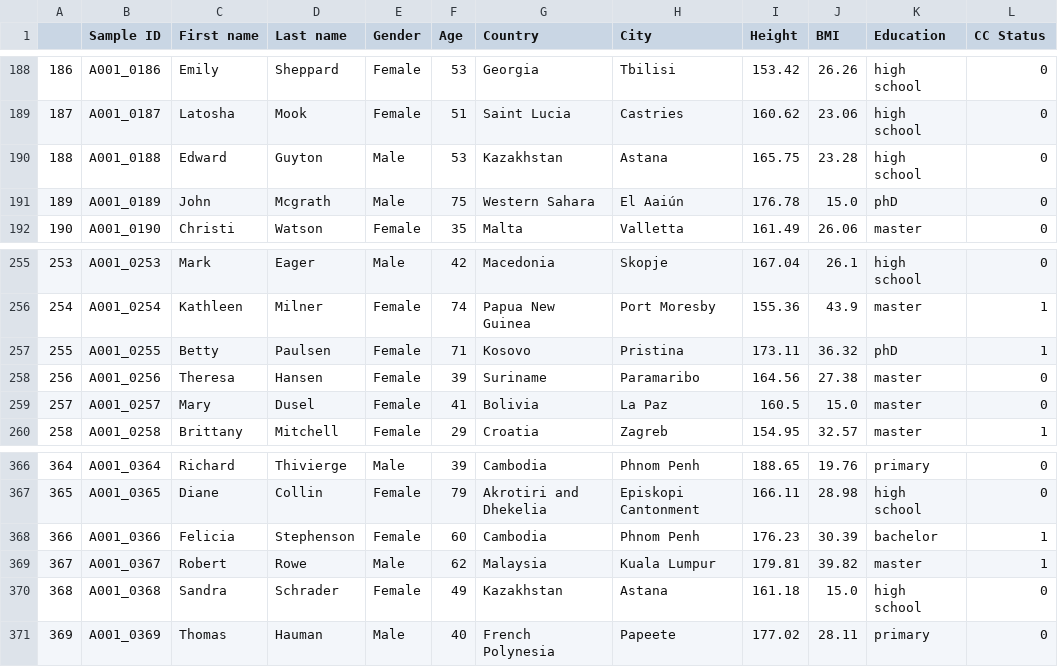
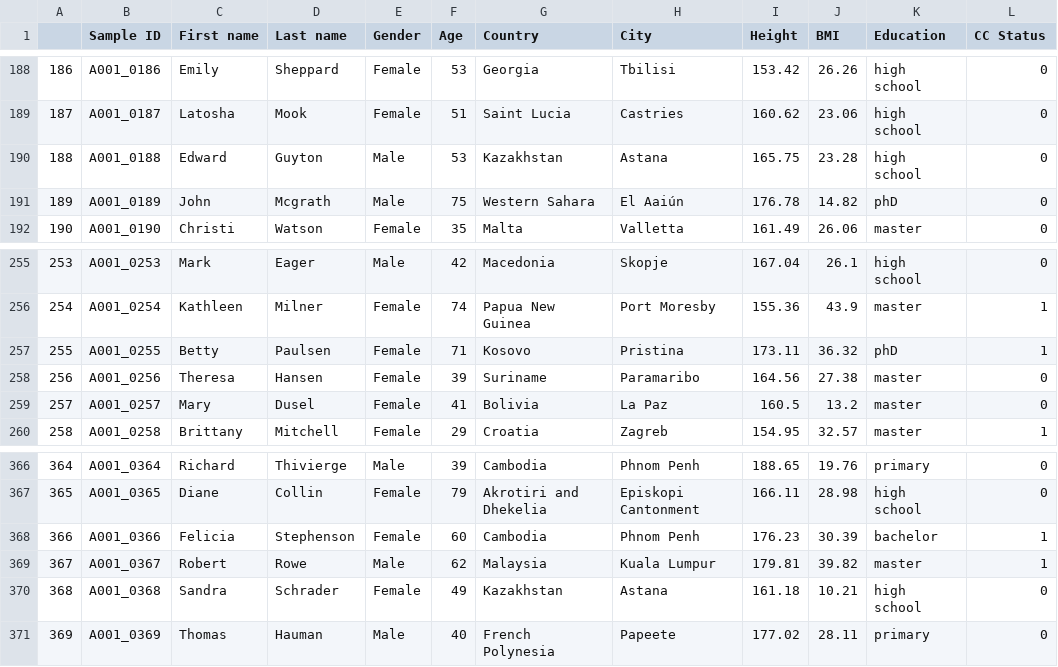
Before and after one commit to rictoo/cdm-sim-proj, a CSV file: simulated.csv, drawn as a sheet; only a part is shown, gaps mark what is left out.

```diff
--- a/simulated.csv
+++ b/simulated.csv
@@ -190,3 +190,3 @@
 188,A001_0188,Edward,Guyton,Male,53,Kazakhstan,Astana,165.75,23.28,high school,0
-189,A001_0189,John,Mcgrath,Male,75,Western Sahara,El Aaiún,176.78,15.0,phD,0
+189,A001_0189,John,Mcgrath,Male,75,Western Sahara,El Aaiún,176.78,14.82,phD,0
 190,A001_0190,Christi,Watson,Female,35,Malta,Valletta,161.49,26.06,master,0
@@ -258,3 +258,3 @@
 256,A001_0256,Theresa,Hansen,Female,39,Suriname,Paramaribo,164.56,27.38,master,0
-257,A001_0257,Mary,Dusel,Female,41,Bolivia,La Paz,160.5,15.0,master,0
+257,A001_0257,Mary,Dusel,Female,41,Bolivia,La Paz,160.5,13.2,master,0
 258,A001_0258,Brittany,Mitchell,Female,29,Croatia,Zagreb,154.95,32.57,master,1
@@ -369,3 +369,3 @@
 367,A001_0367,Robert,Rowe,Male,62,Malaysia,Kuala Lumpur,179.81,39.82,master,1
-368,A001_0368,Sandra,Schrader,Female,49,Kazakhstan,Astana,161.18,15.0,high school,0
+368,A001_0368,Sandra,Schrader,Female,49,Kazakhstan,Astana,161.18,10.21,high school,0
 369,A001_0369,Thomas,Hauman,Male,40,French Polynesia,Papeete,177.02,28.11,primary,0
```
